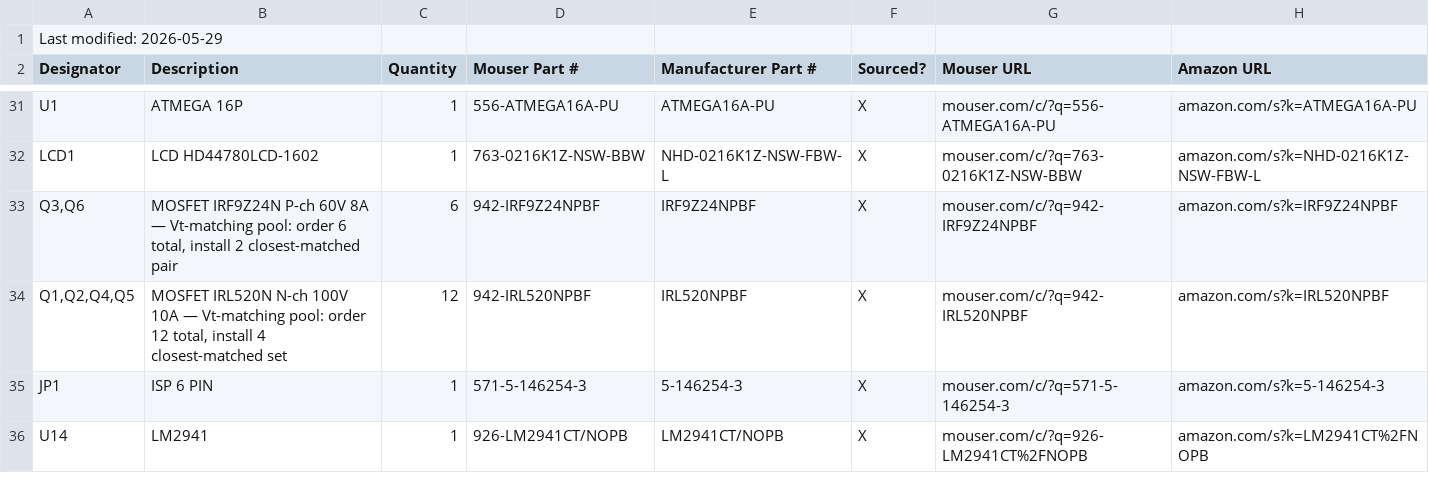
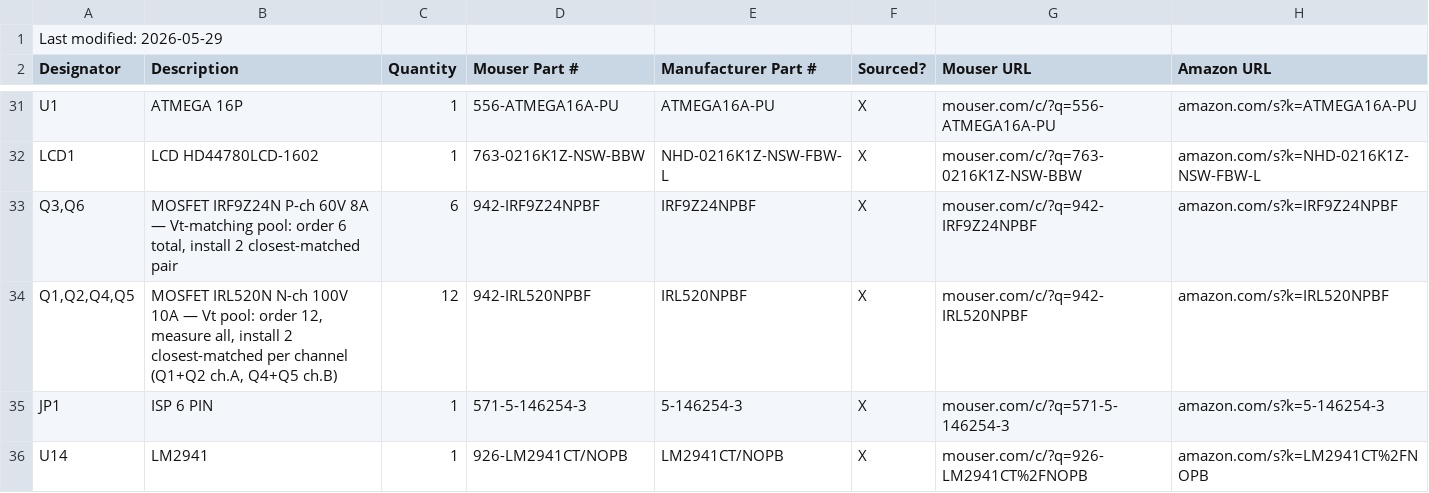
Before and after one commit to orgasms4worldpeace/mk312-bt, a CSV file: 2-order-parts/BOM_full.csv, drawn as a sheet; only a part is shown, gaps mark what is left out.

```diff
--- a/2-order-parts/BOM_full.csv
+++ b/2-order-parts/BOM_full.csv
@@ -33,3 +33,3 @@ LCD1,LCD HD44780LCD-1602,1,763-0216K1Z-NSW-BBW,NHD-0216K1Z-NSW-FBW-L,X,mouser.co
 "Q3,Q6","MOSFET IRF9Z24N P-ch 60V 8A — Vt-matching pool: order 6 total, install 2 closest-matched pair",6,942-IRF9Z24NPBF,IRF9Z24NPBF,X,mouser.com/c/?q=942-IRF9Z24NPBF,amazon.com/s?k=IRF9Z24NPBF
-"Q1,Q2,Q4,Q5","MOSFET IRL520N N-ch 100V 10A — Vt-matching pool: order 12 total, install 4 closest-matched set",12,942-IRL520NPBF,IRL520NPBF,X,mouser.com/c/?q=942-IRL520NPBF,amazon.com/s?k=IRL520NPBF
+"Q1,Q2,Q4,Q5","MOSFET IRL520N N-ch 100V 10A — Vt pool: order 12, measure all, install 2 closest-matched per channel (Q1+Q2 ch.A, Q4+Q5 ch.B)",12,942-IRL520NPBF,IRL520NPBF,X,mouser.com/c/?q=942-IRL520NPBF,amazon.com/s?k=IRL520NPBF
 JP1,ISP 6 PIN,1,571-5-146254-3,5-146254-3,X,mouser.com/c/?q=571-5-146254-3,amazon.com/s?k=5-146254-3
```
Also changed, not shown: 2-order-parts/BOM_Mouser.csv, 2-order-parts/BOM_Mouser_Spares.csv, 1 other file.
